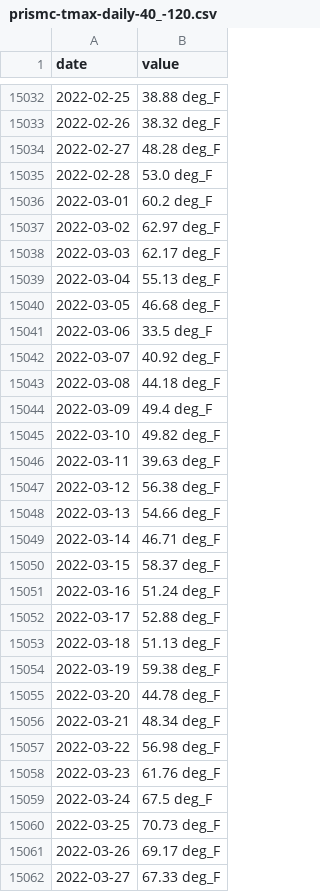
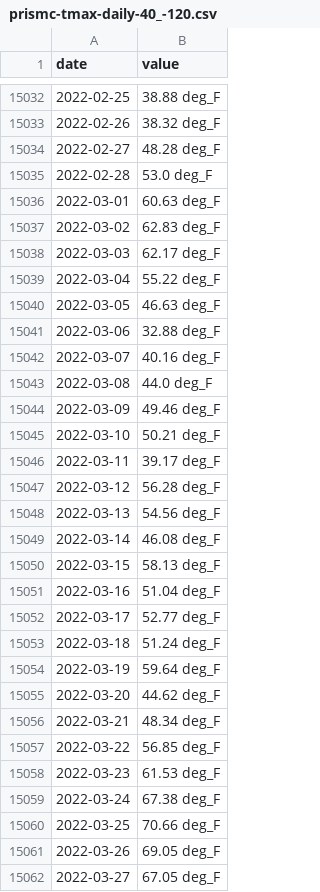
Before and after one commit to ChrisMJordan/Weather-Prediction, a CSV file: prismc-tmax-daily-40_-120.csv, drawn as a sheet; only a part is shown, gaps mark what is left out; the diff covers the shown part only.

Commit message:
Update Data & Change Model
Most recent data from dClimate's REST API.

Remove ARIMA, include Polynomial Regression.

```diff
--- a/prismc-tmax-daily-40_-120.csv
+++ b/prismc-tmax-daily-40_-120.csv
@@ -15035,28 +15035,28 @@ date,value
 2022-02-28,53.0 deg_F
-2022-03-01,60.2 deg_F
-2022-03-02,62.97 deg_F
+2022-03-01,60.63 deg_F
+2022-03-02,62.83 deg_F
 2022-03-03,62.17 deg_F
-2022-03-04,55.13 deg_F
-2022-03-05,46.68 deg_F
-2022-03-06,33.5 deg_F
-2022-03-07,40.92 deg_F
-2022-03-08,44.18 deg_F
-2022-03-09,49.4 deg_F
-2022-03-10,49.82 deg_F
-2022-03-11,39.63 deg_F
-2022-03-12,56.38 deg_F
-2022-03-13,54.66 deg_F
-2022-03-14,46.71 deg_F
-2022-03-15,58.37 deg_F
-2022-03-16,51.24 deg_F
-2022-03-17,52.88 deg_F
-2022-03-18,51.13 deg_F
-2022-03-19,59.38 deg_F
-2022-03-20,44.78 deg_F
+2022-03-04,55.22 deg_F
+2022-03-05,46.63 deg_F
+2022-03-06,32.88 deg_F
+2022-03-07,40.16 deg_F
+2022-03-08,44.0 deg_F
+2022-03-09,49.46 deg_F
+2022-03-10,50.21 deg_F
+2022-03-11,39.17 deg_F
+2022-03-12,56.28 deg_F
+2022-03-13,54.56 deg_F
+2022-03-14,46.08 deg_F
+2022-03-15,58.13 deg_F
+2022-03-16,51.04 deg_F
+2022-03-17,52.77 deg_F
+2022-03-18,51.24 deg_F
+2022-03-19,59.64 deg_F
+2022-03-20,44.62 deg_F
 2022-03-21,48.34 deg_F
-2022-03-22,56.98 deg_F
-2022-03-23,61.76 deg_F
-2022-03-24,67.5 deg_F
-2022-03-25,70.73 deg_F
-2022-03-26,69.17 deg_F
-2022-03-27,67.33 deg_F
+2022-03-22,56.85 deg_F
+2022-03-23,61.53 deg_F
+2022-03-24,67.38 deg_F
+2022-03-25,70.66 deg_F
+2022-03-26,69.05 deg_F
+2022-03-27,67.05 deg_F
```
Also changed, not shown: 16 added rows and 10 edited cells elsewhere in this file, 3 other files.
